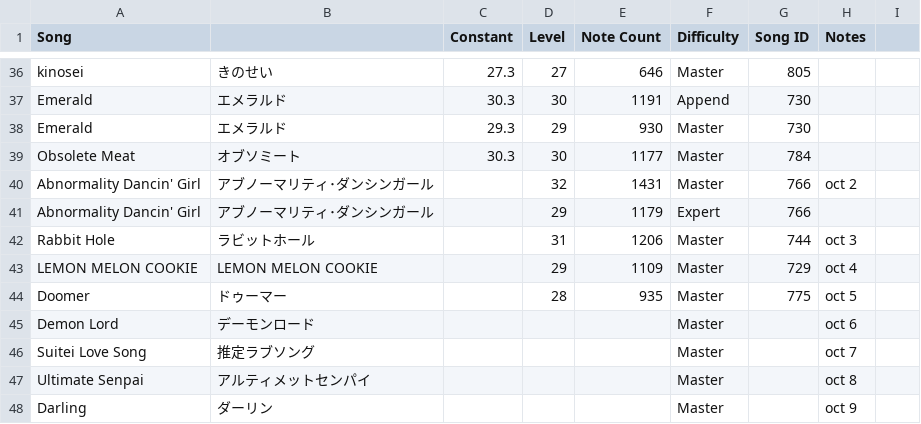
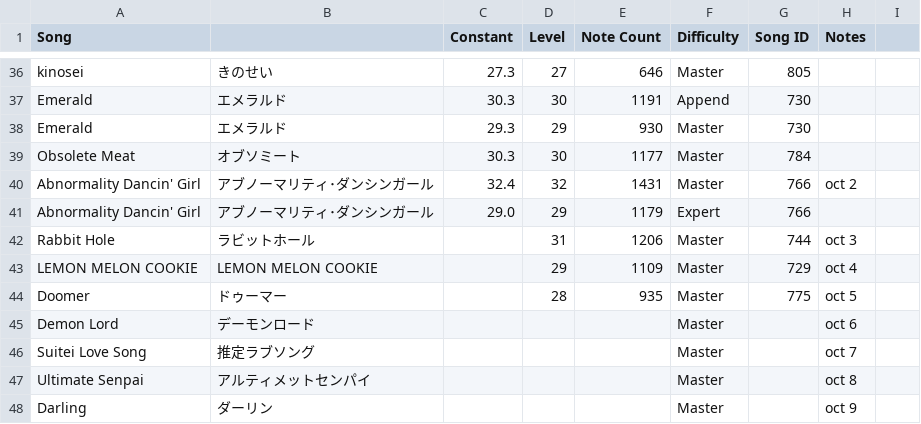
Before and after one commit to StarMoe-org/MoeSekai-Hub, a CSV file: data/pjskb30/cn_chart.csv, drawn as a sheet; only a part is shown, gaps mark what is left out.

```diff
--- a/data/pjskb30/cn_chart.csv
+++ b/data/pjskb30/cn_chart.csv
@@ -39,4 +39,4 @@ Emerald,エメラルド　,29.3,29,930,Master,730,,
 Obsolete Meat,オブソミート,30.3,30,1177,Master,784,,
-Abnormality Dancin' Girl,アブノーマリティ･ダンシンガール,,32,1431,Master,766,oct 2,
-Abnormality Dancin' Girl,アブノーマリティ･ダンシンガール,,29,1179,Expert,766,,
+Abnormality Dancin' Girl,アブノーマリティ･ダンシンガール,32.4,32,1431,Master,766,oct 2,
+Abnormality Dancin' Girl,アブノーマリティ･ダンシンガール,29.0,29,1179,Expert,766,,
 Rabbit Hole,ラビットホール,,31,1206,Master,744,oct 3,
```
Also changed, not shown: data/pjskb30/merged_chart.csv, 9 other files.
